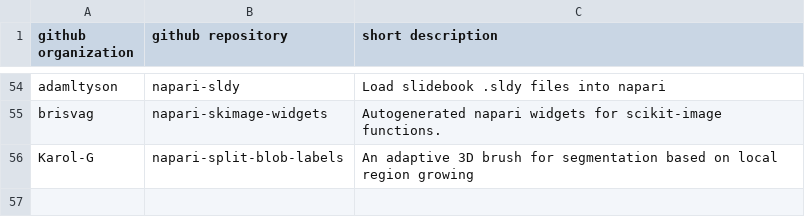
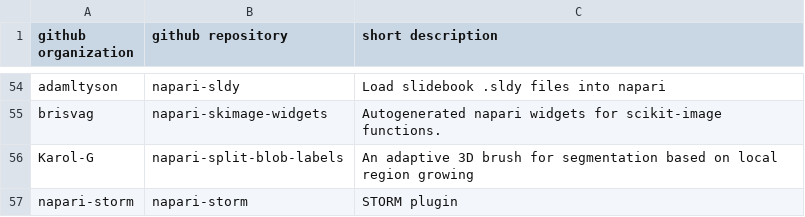
Before and after one commit to haesleinhuepf/awesome-napari-plugins-that-are-not-on-the-napari-hub-yet, a CSV file: list.csv, drawn as a sheet; only a part is shown, gaps mark what is left out.

Commit message:
Added napari-storm

```diff
--- a/list.csv
+++ b/list.csv
@@ -56 +56,2 @@ brisvag,napari-skimage-widgets,Autogenerated napari widgets for scikit-image fun
 Karol-G,napari-split-blob-labels,An adaptive 3D brush for segmentation based on local region growing
+napari-storm,napari-storm,STORM plugin
```
